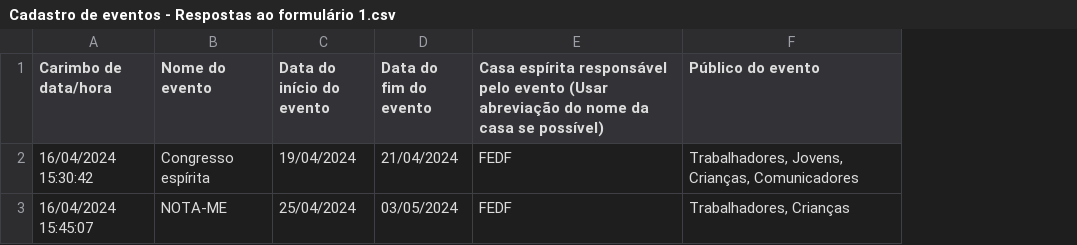
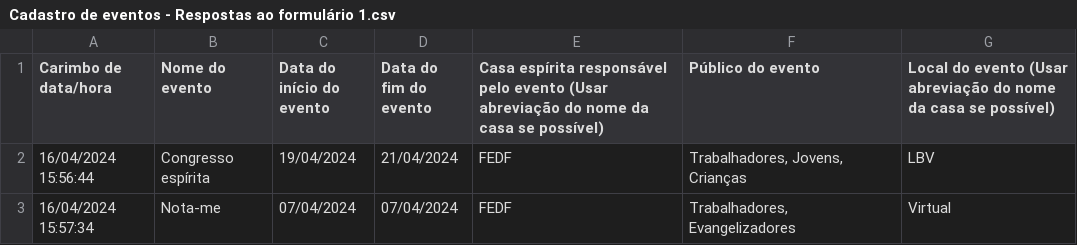
Before and after one commit to Luanmq/eventosFEDF, a CSV file: Cadastro de eventos - Respostas ao formulário 1.csv, drawn as a sheet; the diff names each change by its address in the sheet, - before the commit and + after, or states it on an @@ line.

Commit message:
Update Cadastro de eventos - Respostas ao formulário 1.csv

```diff
--- a/Cadastro de eventos - Respostas ao formulário 1.csv
+++ b/Cadastro de eventos - Respostas ao formulário 1.csv
+column G, rows 1-3: Local do evento (Usar abreviação do nome da casa se possível) | LBV | Virtual
-A2 (Carimbo de data/hora): 16/04/2024 15:30:42
+A2 (Carimbo de data/hora): 16/04/2024 15:56:44
-F2 (Público do evento): Trabalhadores, Jovens, Crianças, Comunicadores
+F2 (Público do evento): Trabalhadores, Jovens, Crianças
-A3 (Carimbo de data/hora): 16/04/2024 15:45:07
+A3 (Carimbo de data/hora): 16/04/2024 15:57:34
-B3 (Nome do evento): NOTA-ME
+B3 (Nome do evento): Nota-me
-C3 (Data do início do evento): 25/04/2024
+C3 (Data do início do evento): 07/04/2024
-D3 (Data do fim do evento): 03/05/2024
+D3 (Data do fim do evento): 07/04/2024
-F3 (Público do evento): Trabalhadores, Crianças
+F3 (Público do evento): Trabalhadores, Evangelizadores
```
